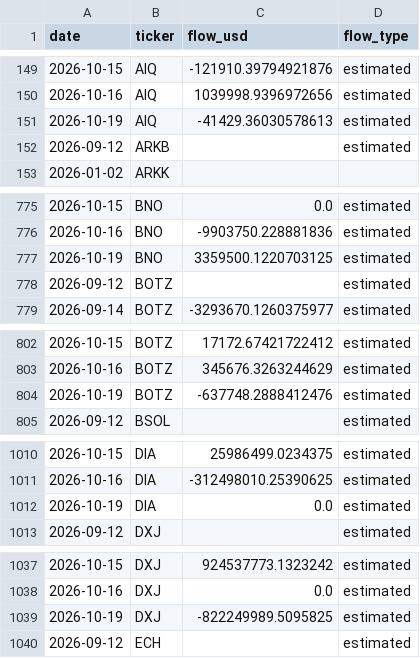
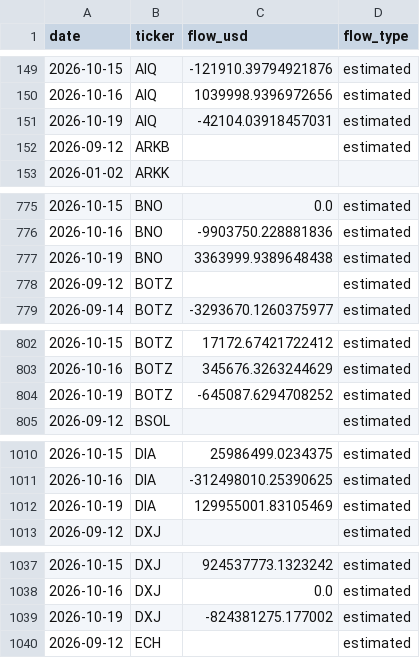
Before and after one commit to leyscry/etf-flows-data, a CSV file: data/etf_flows.csv, drawn as a sheet; only a part is shown, gaps mark what is left out; the diff covers the shown part only.

```diff
--- a/data/etf_flows.csv
+++ b/data/etf_flows.csv
@@ -150,3 +150,3 @@ date,ticker,flow_usd,flow_type
 2026-10-16,AIQ,1039998.9396972656,estimated
-2026-10-19,AIQ,-41429.36030578613,estimated
+2026-10-19,AIQ,-42104.03918457031,estimated
 2026-09-12,ARKB,,estimated
@@ -776,3 +776,3 @@ date,ticker,flow_usd,flow_type
 2026-10-16,BNO,-9903750.228881836,estimated
-2026-10-19,BNO,3359500.1220703125,estimated
+2026-10-19,BNO,3363999.9389648438,estimated
 2026-09-12,BOTZ,,estimated
@@ -803,3 +803,3 @@ date,ticker,flow_usd,flow_type
 2026-10-16,BOTZ,345676.3263244629,estimated
-2026-10-19,BOTZ,-637748.2888412476,estimated
+2026-10-19,BOTZ,-645087.6294708252,estimated
 2026-09-12,BSOL,,estimated
@@ -1011,3 +1011,3 @@ date,ticker,flow_usd,flow_type
 2026-10-16,DIA,-312498010.25390625,estimated
-2026-10-19,DIA,0.0,estimated
+2026-10-19,DIA,129955001.83105469,estimated
 2026-09-12,DXJ,,estimated
@@ -1038,3 +1038,3 @@ date,ticker,flow_usd,flow_type
 2026-10-16,DXJ,0.0,estimated
-2026-10-19,DXJ,-822249989.5095825,estimated
+2026-10-19,DXJ,-824381275.177002,estimated
 2026-09-12,ECH,,estimated
```
Also changed, not shown: 70 edited cells elsewhere in this file, data/etf_aum.csv, data/etf_shares.csv.
